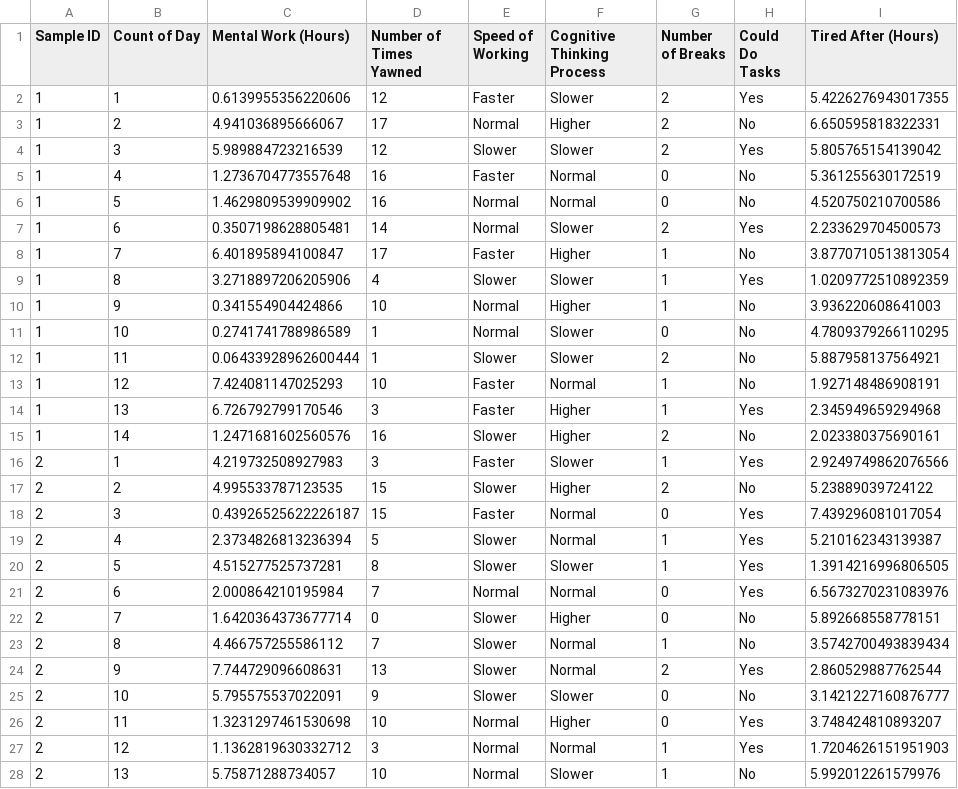
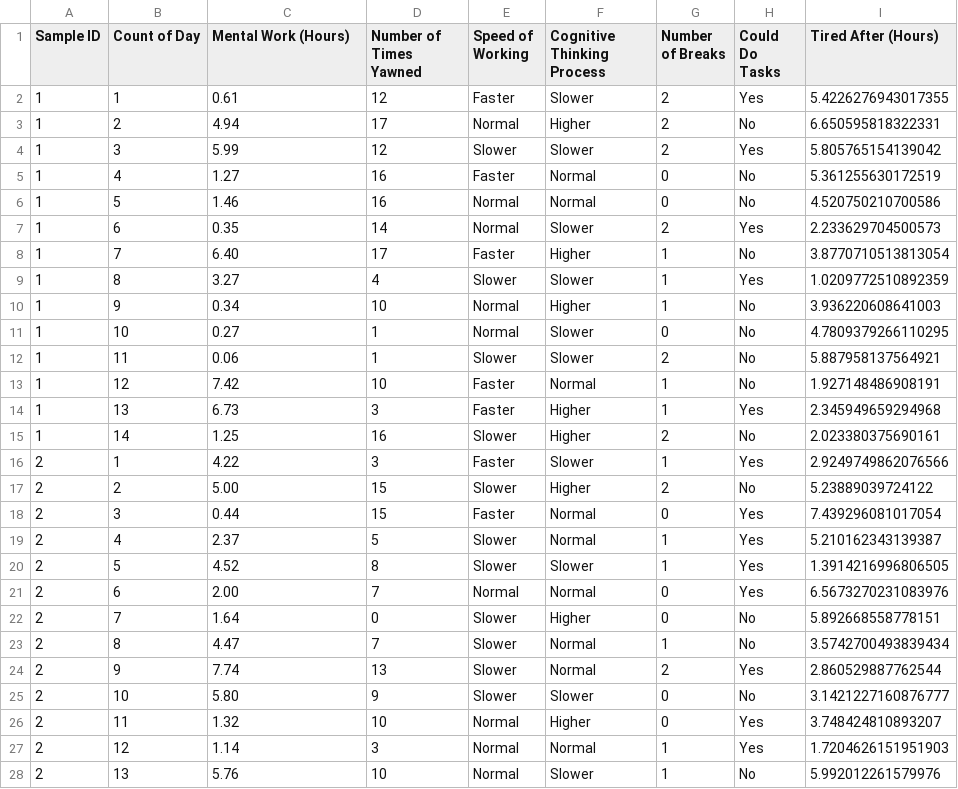
Before and after one commit to mvrck-dev/RestIQ, a CSV file: database/profession_activity.csv, drawn as a sheet; only a part is shown; the diff covers the shown part only.

```diff
--- a/database/profession_activity.csv
+++ b/database/profession_activity.csv
@@ -1,28 +1,28 @@
 Sample ID,Count of Day,Mental Work (Hours),Number of Times Yawned,Speed of Working,Cognitive Thinking Process,Number of Breaks,Could Do Tasks,Tired After (Hours)
-1,1,0.6139955356220606,12,Faster,Slower,2,Yes,5.4226276943017355
-1,2,4.941036895666067,17,Normal,Higher,2,No,6.650595818322331
-1,3,5.989884723216539,12,Slower,Slower,2,Yes,5.805765154139042
-1,4,1.2736704773557648,16,Faster,Normal,0,No,5.361255630172519
-1,5,1.4629809539909902,16,Normal,Normal,0,No,4.520750210700586
-1,6,0.3507198628805481,14,Normal,Slower,2,Yes,2.233629704500573
-1,7,6.401895894100847,17,Faster,Higher,1,No,3.8770710513813054
-1,8,3.2718897206205906,4,Slower,Slower,1,Yes,1.0209772510892359
-1,9,0.341554904424866,10,Normal,Higher,1,No,3.936220608641003
-1,10,0.2741741788986589,1,Normal,Slower,0,No,4.7809379266110295
-1,11,0.06433928962600444,1,Slower,Slower,2,No,5.887958137564921
-1,12,7.424081147025293,10,Faster,Normal,1,No,1.927148486908191
-1,13,6.726792799170546,3,Faster,Higher,1,Yes,2.345949659294968
-1,14,1.2471681602560576,16,Slower,Higher,2,No,2.023380375690161
-2,1,4.219732508927983,3,Faster,Slower,1,Yes,2.9249749862076566
-2,2,4.995533787123535,15,Slower,Higher,2,No,5.23889039724122
-2,3,0.43926525622226187,15,Faster,Normal,0,Yes,7.439296081017054
-2,4,2.3734826813236394,5,Slower,Normal,1,Yes,5.210162343139387
-2,5,4.515277525737281,8,Slower,Slower,1,Yes,1.3914216996806505
-2,6,2.000864210195984,7,Normal,Normal,0,Yes,6.5673270231083976
-2,7,1.6420364373677714,0,Slower,Higher,0,No,5.892668558778151
-2,8,4.466757255586112,7,Slower,Normal,1,No,3.5742700493839434
-2,9,7.744729096608631,13,Slower,Normal,2,Yes,2.860529887762544
-2,10,5.795575537022091,9,Slower,Slower,0,No,3.1421227160876777
-2,11,1.3231297461530698,10,Normal,Higher,0,Yes,3.748424810893207
-2,12,1.1362819630332712,3,Normal,Normal,1,Yes,1.7204626151951903
-2,13,5.75871288734057,10,Normal,Slower,1,No,5.992012261579976
+1,1,0.61,12,Faster,Slower,2,Yes,5.4226276943017355
+1,2,4.94,17,Normal,Higher,2,No,6.650595818322331
+1,3,5.99,12,Slower,Slower,2,Yes,5.805765154139042
+1,4,1.27,16,Faster,Normal,0,No,5.361255630172519
+1,5,1.46,16,Normal,Normal,0,No,4.520750210700586
+1,6,0.35,14,Normal,Slower,2,Yes,2.233629704500573
+1,7,6.40,17,Faster,Higher,1,No,3.8770710513813054
+1,8,3.27,4,Slower,Slower,1,Yes,1.0209772510892359
+1,9,0.34,10,Normal,Higher,1,No,3.936220608641003
+1,10,0.27,1,Normal,Slower,0,No,4.7809379266110295
+1,11,0.06,1,Slower,Slower,2,No,5.887958137564921
+1,12,7.42,10,Faster,Normal,1,No,1.927148486908191
+1,13,6.73,3,Faster,Higher,1,Yes,2.345949659294968
+1,14,1.25,16,Slower,Higher,2,No,2.023380375690161
+2,1,4.22,3,Faster,Slower,1,Yes,2.9249749862076566
+2,2,5.00,15,Slower,Higher,2,No,5.23889039724122
+2,3,0.44,15,Faster,Normal,0,Yes,7.439296081017054
+2,4,2.37,5,Slower,Normal,1,Yes,5.210162343139387
+2,5,4.52,8,Slower,Slower,1,Yes,1.3914216996806505
+2,6,2.00,7,Normal,Normal,0,Yes,6.5673270231083976
+2,7,1.64,0,Slower,Higher,0,No,5.892668558778151
+2,8,4.47,7,Slower,Normal,1,No,3.5742700493839434
+2,9,7.74,13,Slower,Normal,2,Yes,2.860529887762544
+2,10,5.80,9,Slower,Slower,0,No,3.1421227160876777
+2,11,1.32,10,Normal,Higher,0,Yes,3.748424810893207
+2,12,1.14,3,Normal,Normal,1,Yes,1.7204626151951903
+2,13,5.76,10,Normal,Slower,1,No,5.992012261579976
```
Also changed, not shown: 113 edited cells elsewhere in this file, database/physical_activity.csv, database/user_habits.csv, 1 other file.
